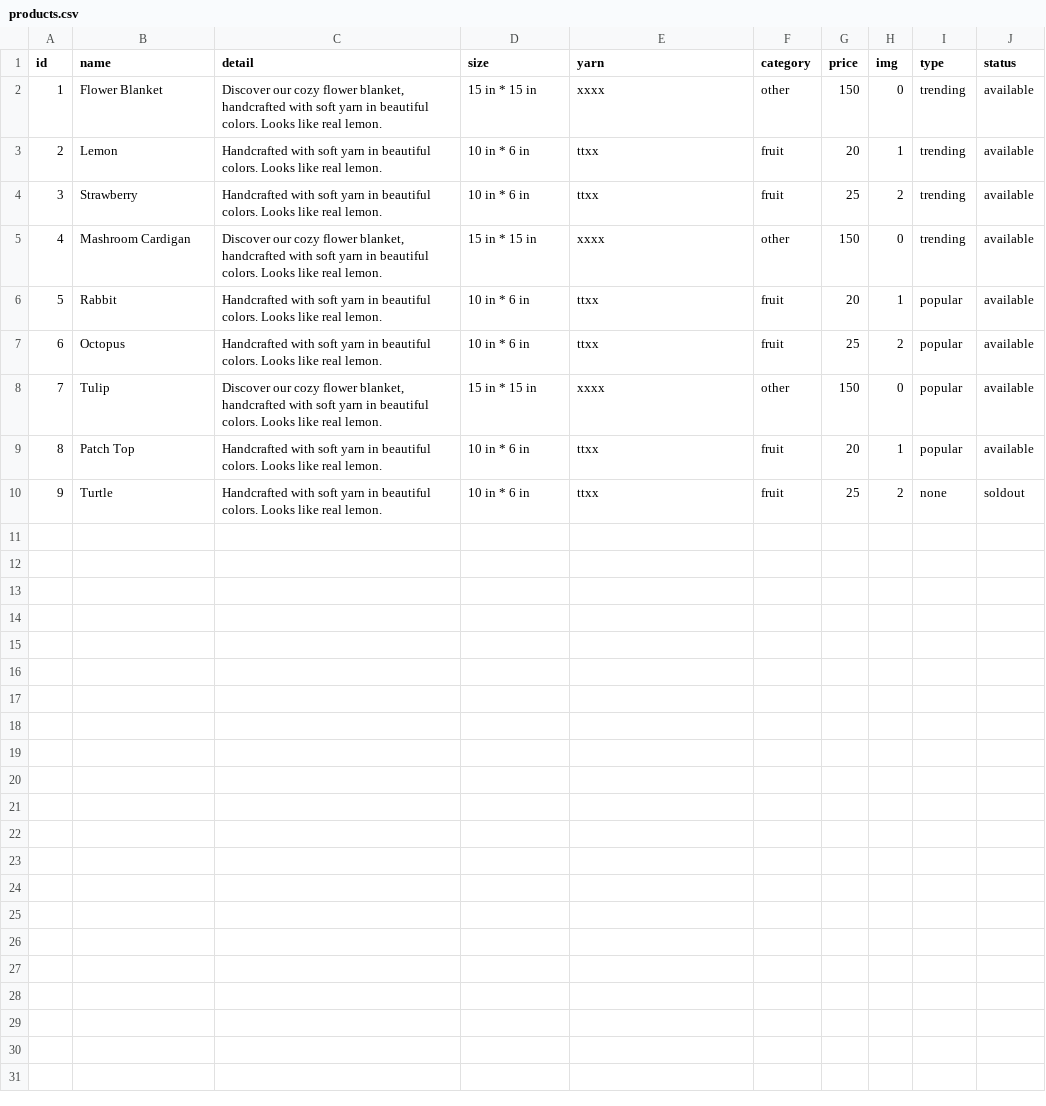
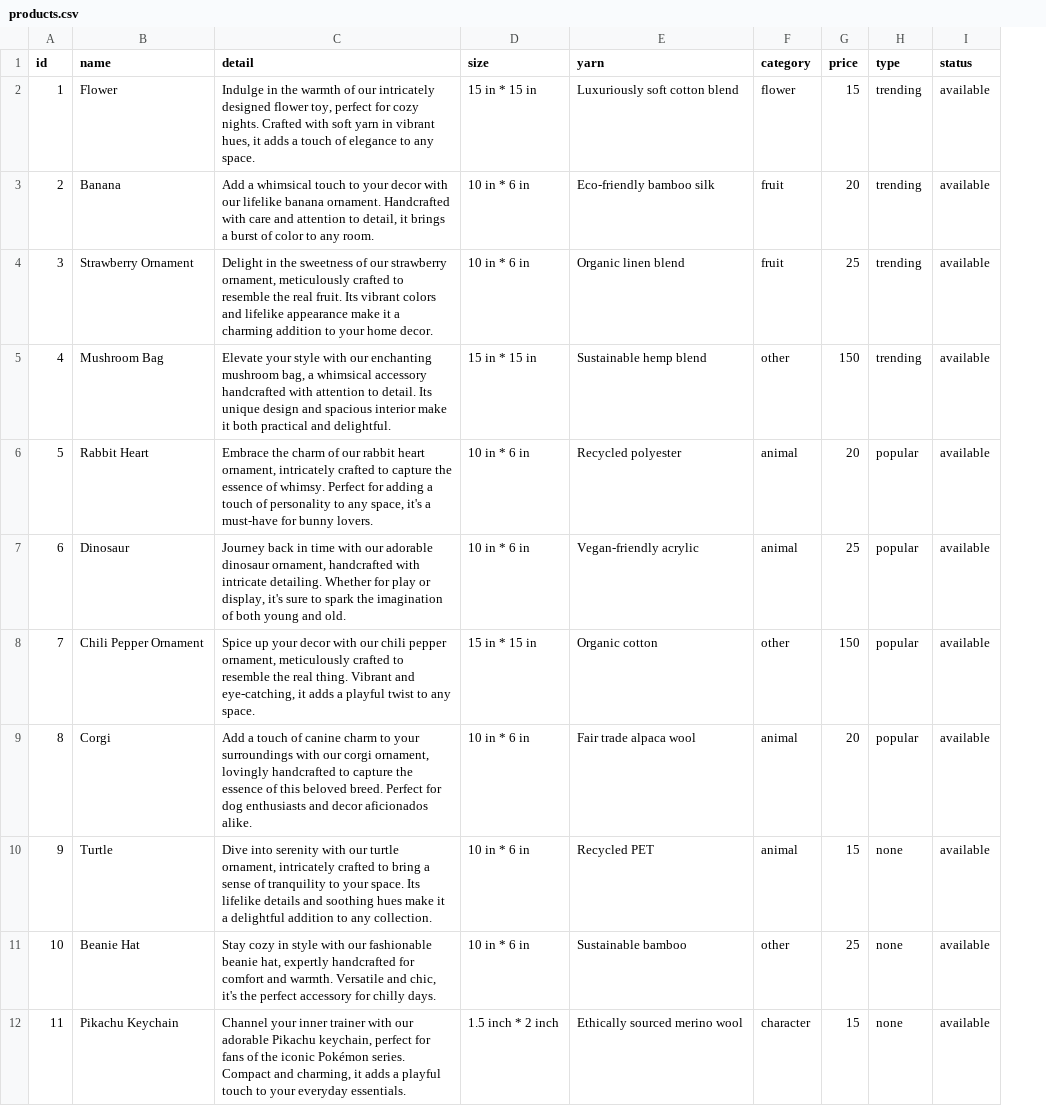
Before and after one commit to Crochet-E-commerce/Website, a CSV file: data/products.csv, drawn as a sheet; only a part is shown; removed rows and columns are numbered as before the commit, all else as after; the diff covers the shown part only; the diff names each change by its address in the sheet, - before the commit and + after, or states it on an @@ line.

```diff
--- a/data/products.csv
+++ b/data/products.csv
-column H (img), rows 3-10: 1 | 2 | 0 | 1 | 2 | 0 | 1 | 2
-row 2: 1 | Flower Blanket | Discover our cozy flower blanket, handcrafted with soft yarn in beautiful colors. Looks like real lemon. | 15 in * 15 in | xxxx | other | 150 | 0 | trending | available
+row 2: 1 | Flower | Indulge in the warmth of our intricately designed flower toy, perfect for cozy nights. Crafted with soft yarn in vibrant hues, it adds a touch of elegance to any space. | 15 in * 15 in | Luxuriously soft cotton blend | flower | 15 | trending | available
-B3 (name): Lemon
+B3 (name): Banana
-C3 (detail): Handcrafted with soft yarn in beautiful colors. Looks like real lemon.
+C3 (detail): Add a whimsical touch to your decor with our lifelike banana ornament. Handcrafted with care and attention to detail, it brings a burst of color to any room.
-E3 (yarn): ttxx
+E3 (yarn): Eco-friendly bamboo silk
-B4 (name): Strawberry
+B4 (name): Strawberry Ornament
-C4 (detail): Handcrafted with soft yarn in beautiful colors. Looks like real lemon.
+C4 (detail): Delight in the sweetness of our strawberry ornament, meticulously crafted to resemble the real fruit. Its vibrant colors and lifelike appearance make it a charming addition to your home decor.
-E4 (yarn): ttxx
+E4 (yarn): Organic linen blend
-B5 (name): Mashroom Cardigan
+B5 (name): Mushroom Bag
-C5 (detail): Discover our cozy flower blanket, handcrafted with soft yarn in beautiful colors. Looks like real lemon.
+C5 (detail): Elevate your style with our enchanting mushroom bag, a whimsical accessory handcrafted with attention to detail. Its unique design and spacious interior make it both practical and delightful.
-E5 (yarn): xxxx
+E5 (yarn): Sustainable hemp blend
-B6 (name): Rabbit
+B6 (name): Rabbit Heart
-C6 (detail): Handcrafted with soft yarn in beautiful colors. Looks like real lemon.
+C6 (detail): Embrace the charm of our rabbit heart ornament, intricately crafted to capture the essence of whimsy. Perfect for adding a touch of personality to any space, it's a must-have for bunny lovers.
-E6 (yarn): ttxx
+E6 (yarn): Recycled polyester
-F6:F7 (category): fruit
+F6:F7 (category): animal
-B7 (name): Octopus
+B7 (name): Dinosaur
-C7 (detail): Handcrafted with soft yarn in beautiful colors. Looks like real lemon.
+C7 (detail): Journey back in time with our adorable dinosaur ornament, handcrafted with intricate detailing. Whether for play or display, it's sure to spark the imagination of both young and old.
-E7 (yarn): ttxx
+E7 (yarn): Vegan-friendly acrylic
-B8 (name): Tulip
+B8 (name): Chili Pepper Ornament
-C8 (detail): Discover our cozy flower blanket, handcrafted with soft yarn in beautiful colors. Looks like real lemon.
+C8 (detail): Spice up your decor with our chili pepper ornament, meticulously crafted to resemble the real thing. Vibrant and eye-catching, it adds a playful twist to any space.
-E8 (yarn): xxxx
+E8 (yarn): Organic cotton
-B9 (name): Patch Top
+B9 (name): Corgi
-C9 (detail): Handcrafted with soft yarn in beautiful colors. Looks like real lemon.
+C9 (detail): Add a touch of canine charm to your surroundings with our corgi ornament, lovingly handcrafted to capture the essence of this beloved breed. Perfect for dog enthusiasts and decor aficionados alike.
-E9 (yarn): ttxx
+E9 (yarn): Fair trade alpaca wool
-F9:F10 (category): fruit
+F9:F10 (category): animal
-C10 (detail): Handcrafted with soft yarn in beautiful colors. Looks like real lemon.
+C10 (detail): Dive into serenity with our turtle ornament, intricately crafted to bring a sense of tranquility to your space. Its lifelike details and soothing hues make it a delightful addition to any collection.
-E10 (yarn): ttxx
+E10 (yarn): Recycled PET
-G10 (price): 25
+G10 (price): 15
-I10 (status): soldout
+I10 (status): available
+row 11: 10 | Beanie Hat | Stay cozy in style with our fashionable beanie hat, expertly handcrafted for comfort and warmth. Versatile and chic, it's the perfect accessory for chilly days. | 10 in * 6 in | Sustainable bamboo | other | 25 | none | available
+row 12: 11 | Pikachu Keychain | Channel your inner trainer with our adorable Pikachu keychain, perfect for fans of the iconic Pokémon series. Compact and charming, it adds a playful touch to your everyday essentials. | 1.5 inch * 2 inch | Ethically sourced merino wool | character | 15 | none | available
```
Also changed, not shown: 4 added rows elsewhere in this file, 25 other files.
